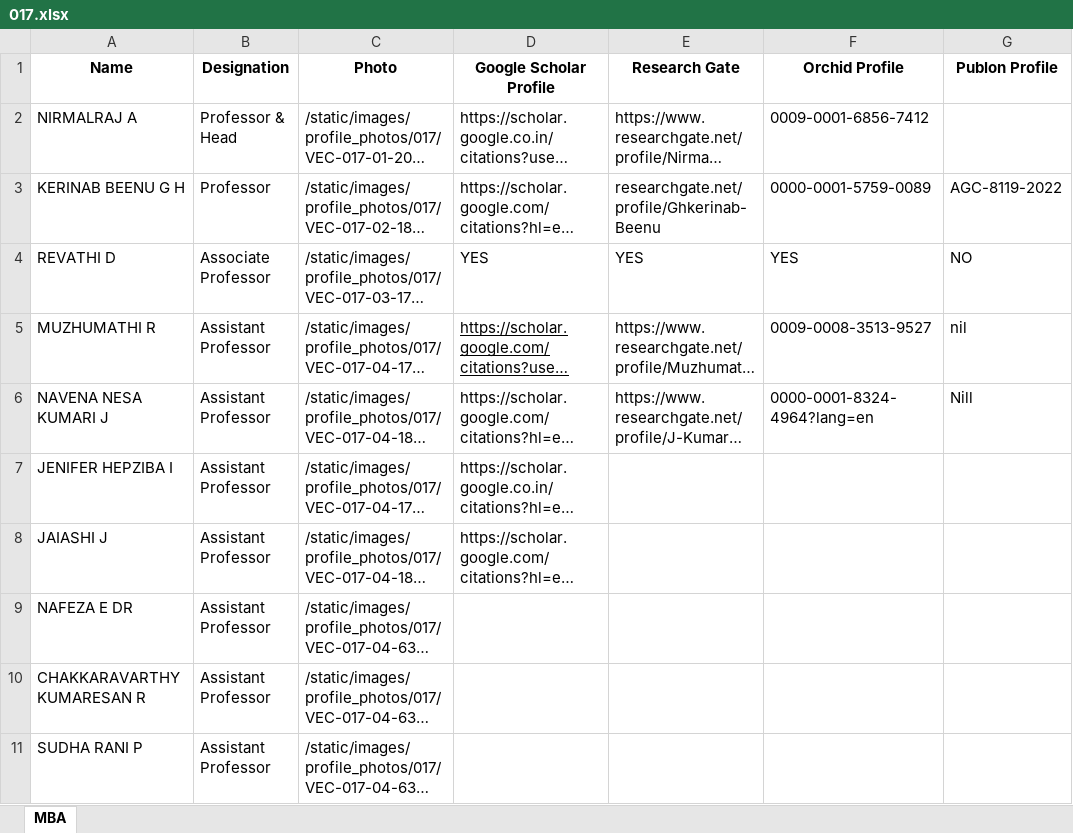
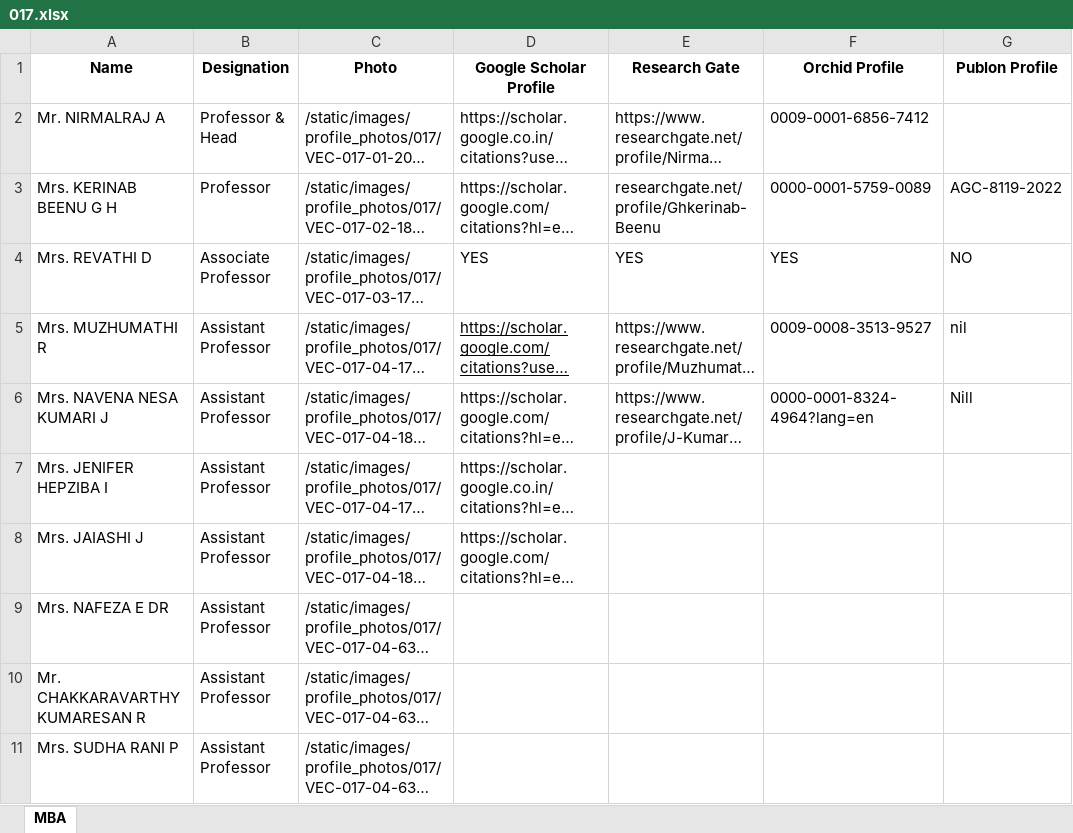
Before and after one commit to Siddharth-magesh/Velammal-Engineering-College-Backend, an Excel workbook: docs/STAFF-DATA/017.xlsx, sheet MBA, drawn as a sheet; only a part is shown; long unchanged cells end in …; values as stored, in another font and other column widths than the file's, no borders; the diff names each change by its address in the sheet, - before the commit and + after, or states it on an @@ line.

Commit message:
library , IQAC , Staff excel are updated

```diff
--- a/docs/STAFF-DATA/017.xlsx (sheet MBA)
+++ b/docs/STAFF-DATA/017.xlsx (sheet MBA)
-A2 (Name): NIRMALRAJ A
+A2 (Name): Mr. NIRMALRAJ A
-A3 (Name): KERINAB BEENU G H
+A3 (Name): Mrs. KERINAB BEENU G H
-A4 (Name): REVATHI D
+A4 (Name): Mrs. REVATHI D
-A5 (Name): MUZHUMATHI R
+A5 (Name): Mrs. MUZHUMATHI R
-A6 (Name): NAVENA NESA KUMARI J
+A6 (Name): Mrs. NAVENA NESA KUMARI J
-A7 (Name): JENIFER HEPZIBA I
+A7 (Name): Mrs. JENIFER HEPZIBA I
-A8 (Name): JAIASHI J
+A8 (Name): Mrs. JAIASHI J
-A9 (Name): NAFEZA E DR
+A9 (Name): Mrs. NAFEZA E DR
-A10 (Name): CHAKKARAVARTHY KUMARESAN R
+A10 (Name): Mr. CHAKKARAVARTHY KUMARESAN R
-A11 (Name): SUDHA RANI P
+A11 (Name): Mrs. SUDHA RANI P
```
Also changed, not shown: docs/STAFF-DATA/002.xlsx, docs/STAFF-DATA/007.xlsx, 15 other files.
